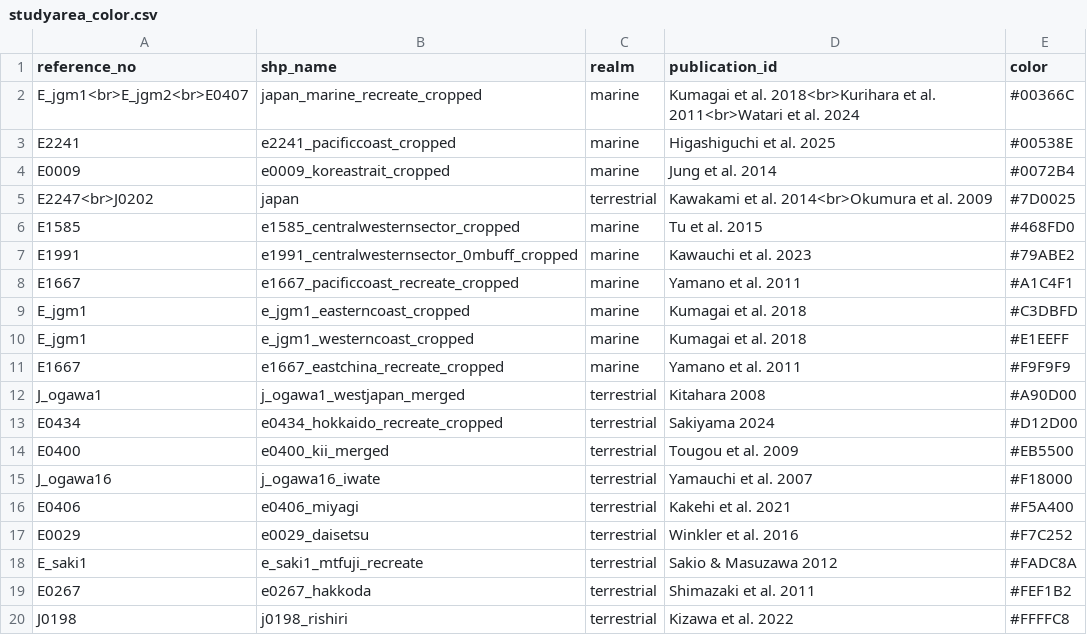
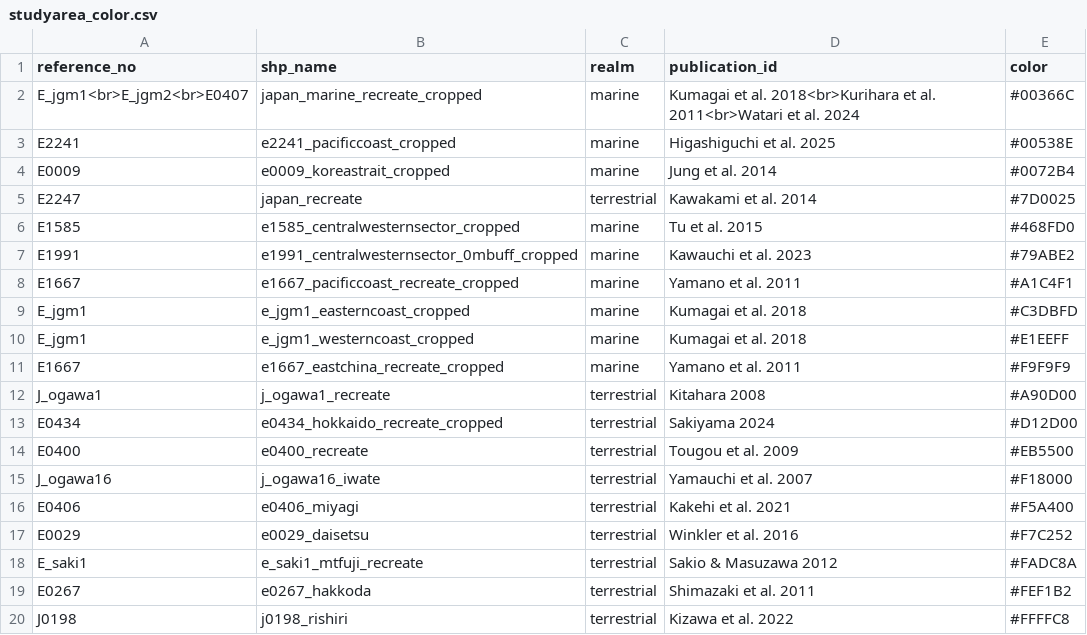
Before and after one commit to wisdomskym/er_review_grp, a CSV file: result/create_leaflet_map/studyarea_color.csv, drawn as a sheet.

```diff
--- a/result/create_leaflet_map/studyarea_color.csv
+++ b/result/create_leaflet_map/studyarea_color.csv
@@ -4,3 +4,3 @@ E2241,e2241_pacificcoast_cropped,marine,Higashiguchi et al. 2025,#00538E
 E0009,e0009_koreastrait_cropped,marine,Jung et al. 2014,#0072B4
-E2247<br>J0202,japan,terrestrial,Kawakami et al. 2014<br>Okumura et al. 2009,#7D0025
+E2247,japan_recreate,terrestrial,Kawakami et al. 2014,#7D0025
 E1585,e1585_centralwesternsector_cropped,marine,Tu et al. 2015,#468FD0
@@ -11,5 +11,5 @@ E_jgm1,e_jgm1_westerncoast_cropped,marine,Kumagai et al. 2018,#E1EEFF
 E1667,e1667_eastchina_recreate_cropped,marine,Yamano et al. 2011,#F9F9F9
-J_ogawa1,j_ogawa1_westjapan_merged,terrestrial,Kitahara 2008,#A90D00
+J_ogawa1,j_ogawa1_recreate,terrestrial,Kitahara 2008,#A90D00
 E0434,e0434_hokkaido_recreate_cropped,terrestrial,Sakiyama 2024,#D12D00
-E0400,e0400_kii_merged,terrestrial,Tougou et al. 2009,#EB5500
+E0400,e0400_recreate,terrestrial,Tougou et al. 2009,#EB5500
 J_ogawa16,j_ogawa16_iwate,terrestrial,Yamauchi et al. 2007,#F18000
```
Also changed, not shown: result/create_leaflet_map/studyarea_color_expanded.csv, 6 other files.
